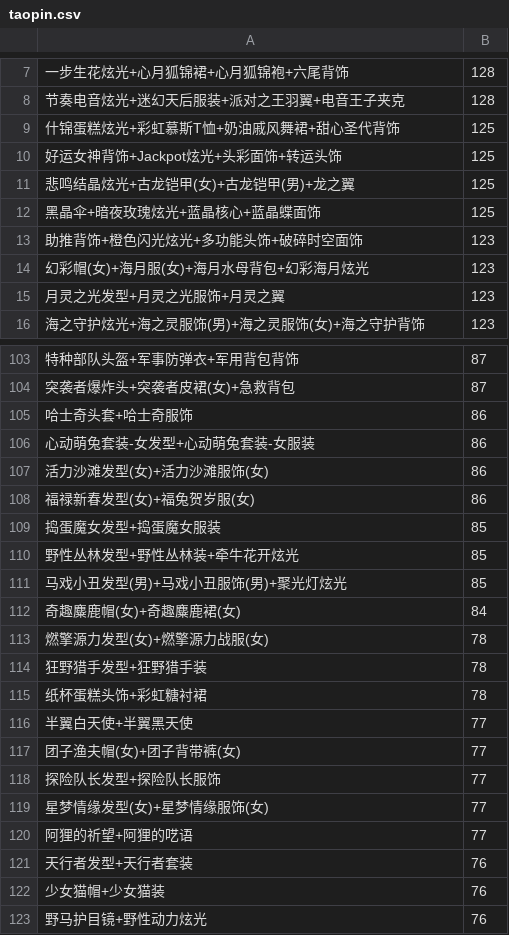
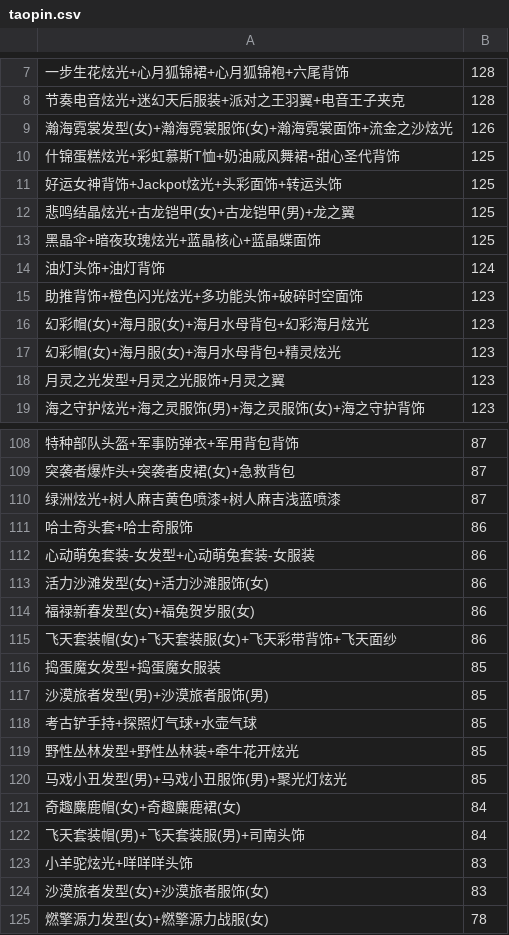
Before and after one commit to amimibear/KartRider, a CSV file: PinJian/taopin.csv, drawn as a sheet; only a part is shown, gaps mark what is left out; the shorter side is filled out with more unchanged rows; the diff covers the shown part only; the diff names each change by its address in the sheet, - before the commit and + after, or states it on an @@ line.

```diff
--- a/PinJian/taopin.csv
+++ b/PinJian/taopin.csv
+row 9: 瀚海霓裳发型(女)+瀚海霓裳服饰(女)+瀚海霓裳面饰+流金之沙炫光 | 126
+row 14: 油灯头饰+油灯背饰 | 124
+row 17: 幻彩帽(女)+海月服(女)+海月水母背包+精灵炫光 | 123
+row 110: 绿洲炫光+树人麻吉黄色喷漆+树人麻吉浅蓝喷漆 | 87
+row 115: 飞天套装帽(女)+飞天套装服(女)+飞天彩带背饰+飞天面纱 | 86
+row 117: 沙漠旅者发型(男)+沙漠旅者服饰(男) | 85
+row 118: 考古铲手持+探照灯气球+水壶气球 | 85
+row 122: 飞天套装帽(男)+飞天套装服(男)+司南头饰 | 84
+row 123: 小羊驼炫光+咩咩咩头饰 | 83
+row 124: 沙漠旅者发型(女)+沙漠旅者服饰(女) | 83
```
Also changed, not shown: 2 added rows elsewhere in this file, 1 other file.
